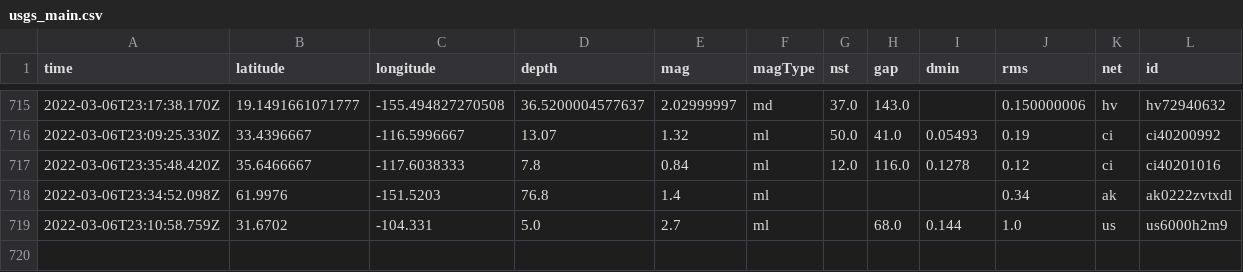
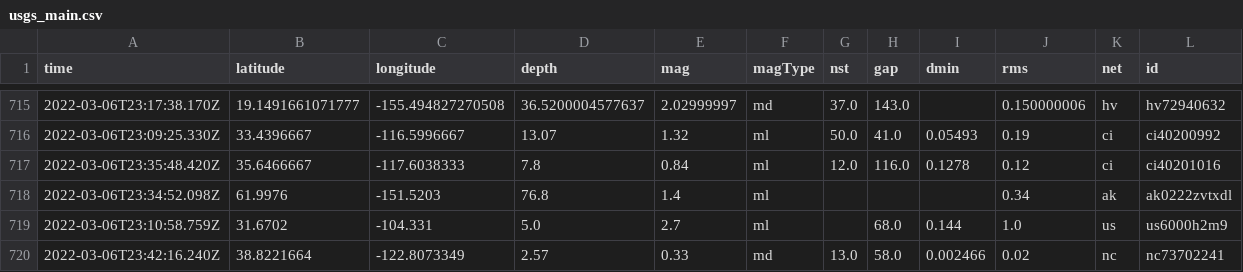
Before and after one commit to sahanasjay/nicar-22-git-actions, a CSV file: usgs_main.csv, drawn as a sheet; only a part is shown, gaps mark what is left out; rows hold the shown columns only; the diff names each change by its address in the sheet, - before the commit and + after, or states it on an @@ line.

```diff
--- a/usgs_main.csv
+++ b/usgs_main.csv
+row 720: 2022-03-06T23:42:16.240Z | 38.8221664 | -122.8073349 | 2.57 | 0.33 | md | 13.0 | 58.0 | 0.002466 | 0.02 | nc | nc73702241
```
